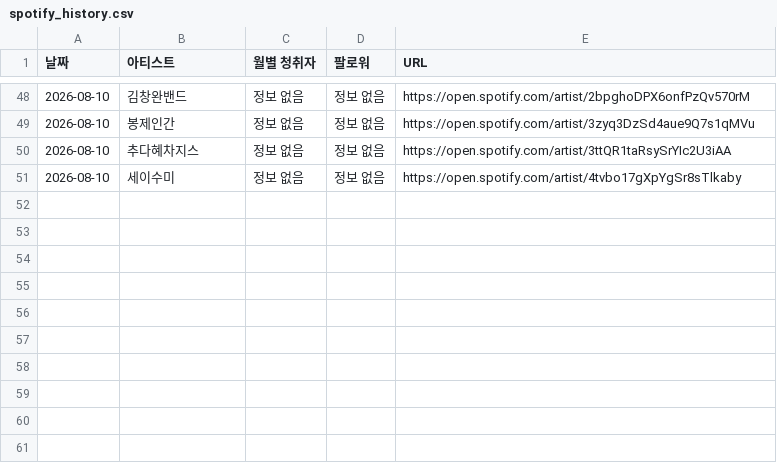
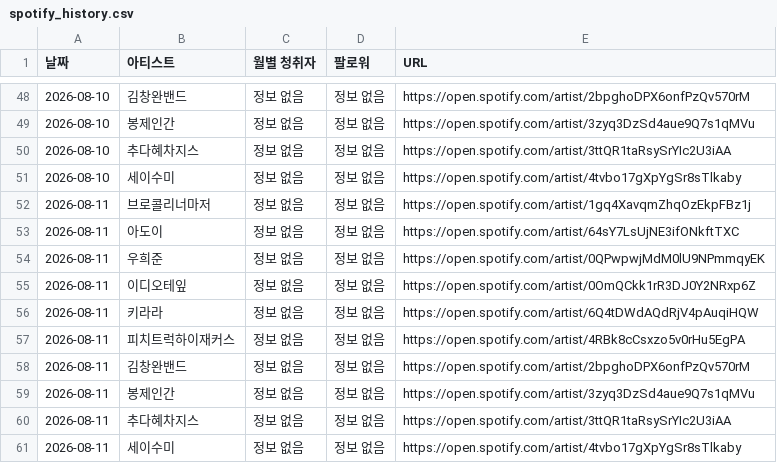
Before and after one commit to padoring/spotify-tracker, a CSV file: spotify_history.csv, drawn as a sheet; only a part is shown, gaps mark what is left out.

```diff
--- a/spotify_history.csv
+++ b/spotify_history.csv
@@ -51 +51,11 @@
 2026-08-10,세이수미,정보 없음,정보 없음,https://open.spotify.com/artist/4tvbo17gXpYgSr8sTlkaby
+2026-08-11,브로콜리너마저,정보 없음,정보 없음,https://open.spotify.com/artist/1gq4XavqmZhqOzEkpFBz1j
+2026-08-11,아도이,정보 없음,정보 없음,https://open.spotify.com/artist/64sY7LsUjNE3ifONkftTXC
+2026-08-11,우희준,정보 없음,정보 없음,https://open.spotify.com/artist/0QPwpwjMdM0lU9NPmmqyEK
+2026-08-11,이디오테잎,정보 없음,정보 없음,https://open.spotify.com/artist/0OmQCkk1rR3DJ0Y2NRxp6Z
+2026-08-11,키라라,정보 없음,정보 없음,https://open.spotify.com/artist/6Q4tDWdAQdRjV4pAuqiHQW
+2026-08-11,피치트럭하이재커스,정보 없음,정보 없음,https://open.spotify.com/artist/4RBk8cCsxzo5v0rHu5EgPA
+2026-08-11,김창완밴드,정보 없음,정보 없음,https://open.spotify.com/artist/2bpghoDPX6onfPzQv570rM
+2026-08-11,봉제인간,정보 없음,정보 없음,https://open.spotify.com/artist/3zyq3DzSd4aue9Q7s1qMVu
+2026-08-11,추다혜차지스,정보 없음,정보 없음,https://open.spotify.com/artist/3ttQR1taRsySrYIc2U3iAA
+2026-08-11,세이수미,정보 없음,정보 없음,https://open.spotify.com/artist/4tvbo17gXpYgSr8sTlkaby
```
